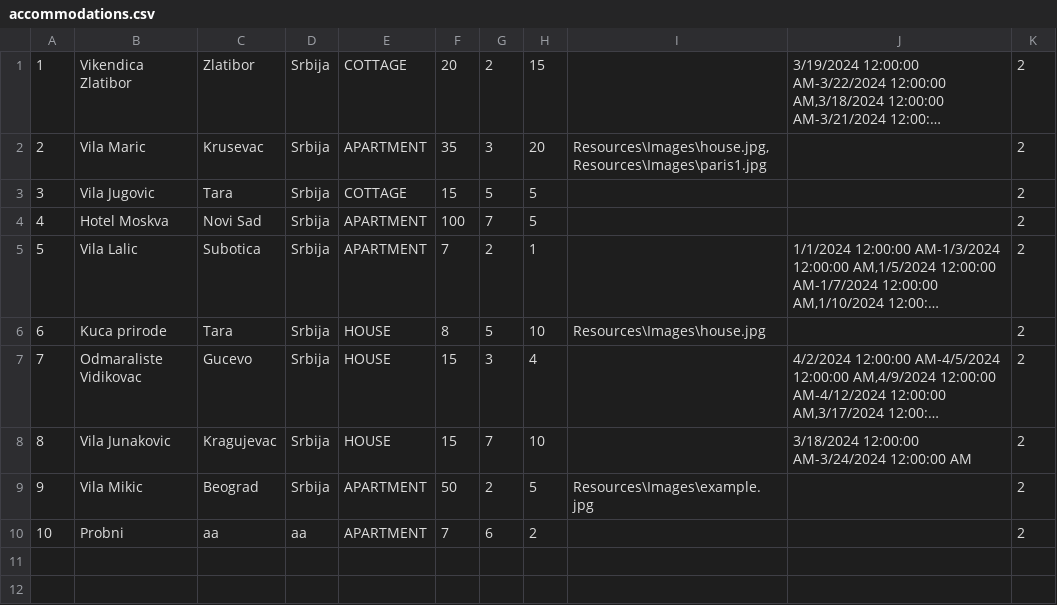
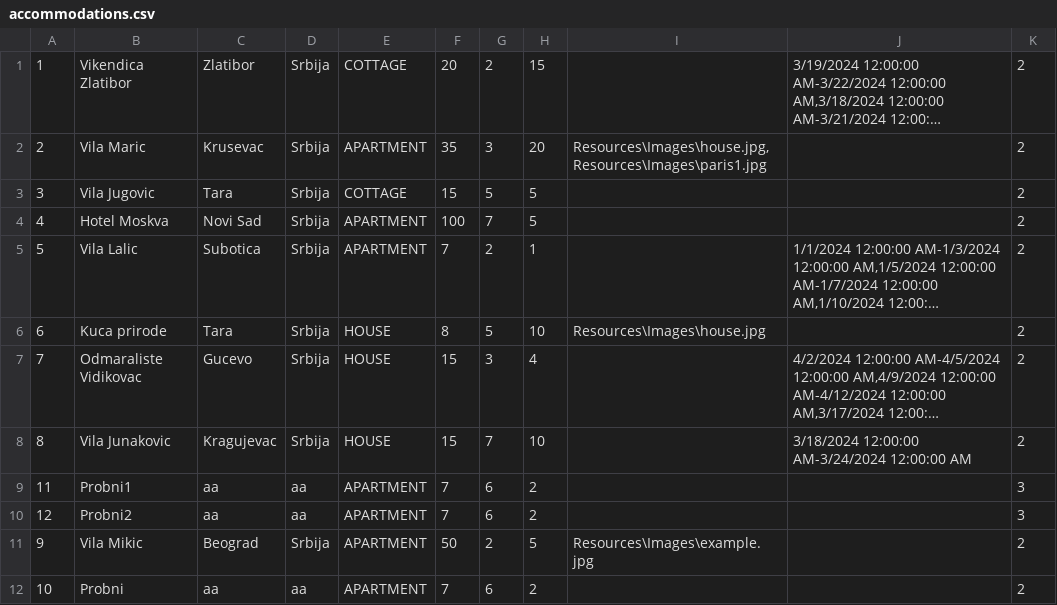
Before and after one commit to katarinap02/booking-application, a CSV file: Resources/Data/accommodations.csv, drawn as a sheet; long unchanged cells end in …; the diff names each change by its address in the sheet, - before the commit and + after, or states it on an @@ line.

Commit message:
Added accommodation sorting by super host

```diff
--- a/Resources/Data/accommodations.csv
+++ b/Resources/Data/accommodations.csv
+row 9: 11 | Probni1 | aa | aa | APARTMENT | 7 | 6 | 2 |  |  | 3
+row 10: 12 | Probni2 | aa | aa | APARTMENT | 7 | 6 | 2 |  |  | 3
```
Also changed, not shown: 3 other files.
